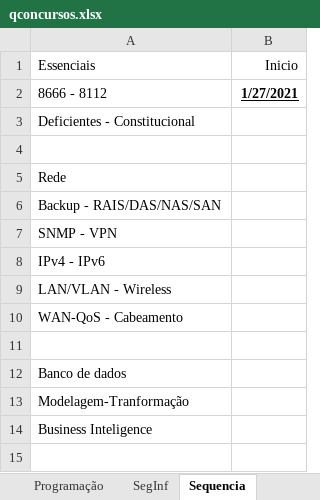
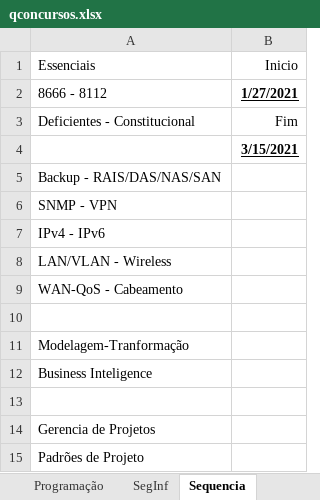
Before and after one commit to willhc1984/estudos, an Excel workbook: qconcursos.xlsx, sheet Sequencia, drawn as a sheet; only a part is shown; the shorter side is filled out with more unchanged rows; values as stored, in another font and other column widths than the file's, no borders; the diff names each change by its address in the sheet, - before the commit and + after, or states it on an @@ line.

```diff
--- a/qconcursos.xlsx (sheet Sequencia)
+++ b/qconcursos.xlsx (sheet Sequencia)
-B3: (empty)
+B3: Fim
-B4: (empty)
+B4: 3/15/2021
-row 5: Rede
-row 12: Banco de dados
```
Also changed, not shown: sheet SegInf, sheet Diversos, sheet Programação, sheet Engenharia, 4 other files.
